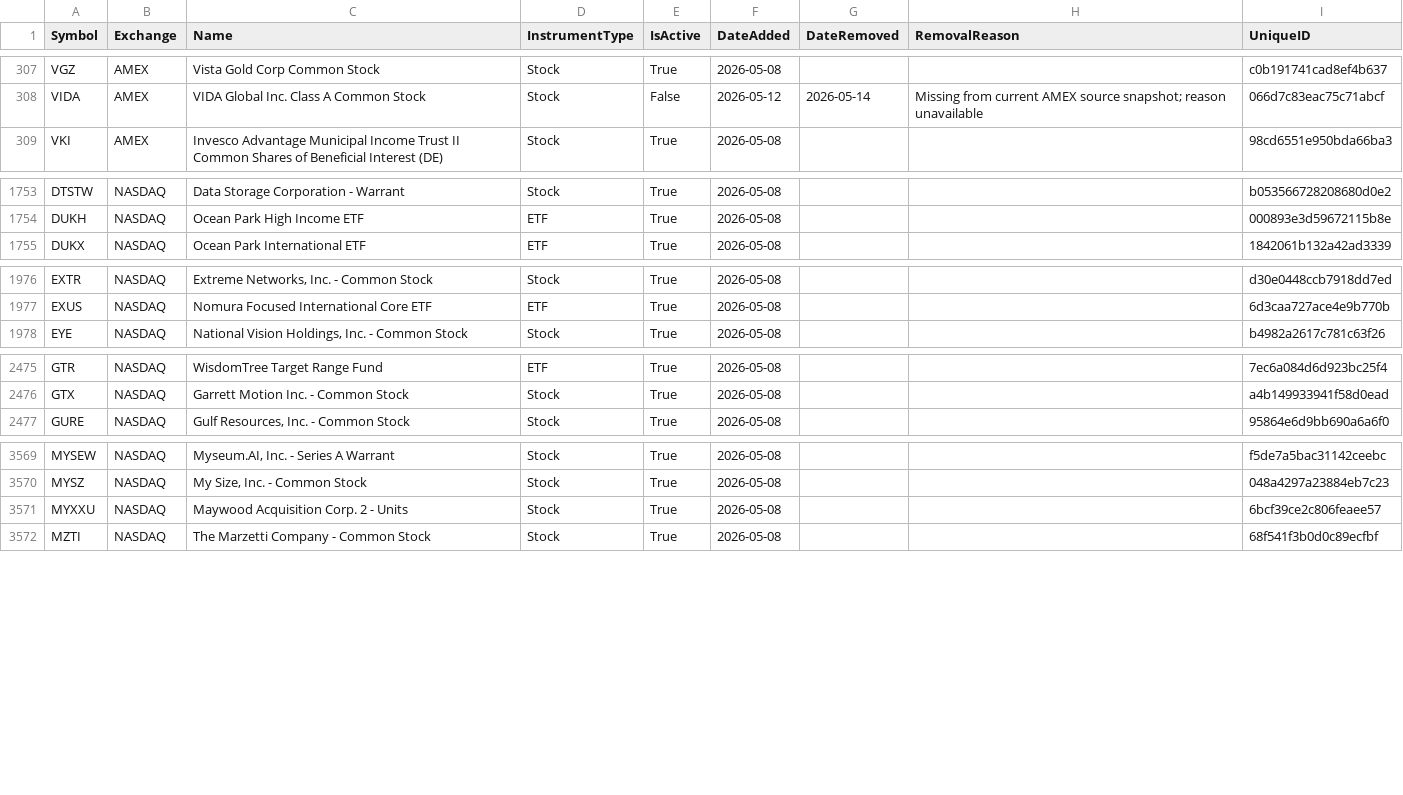
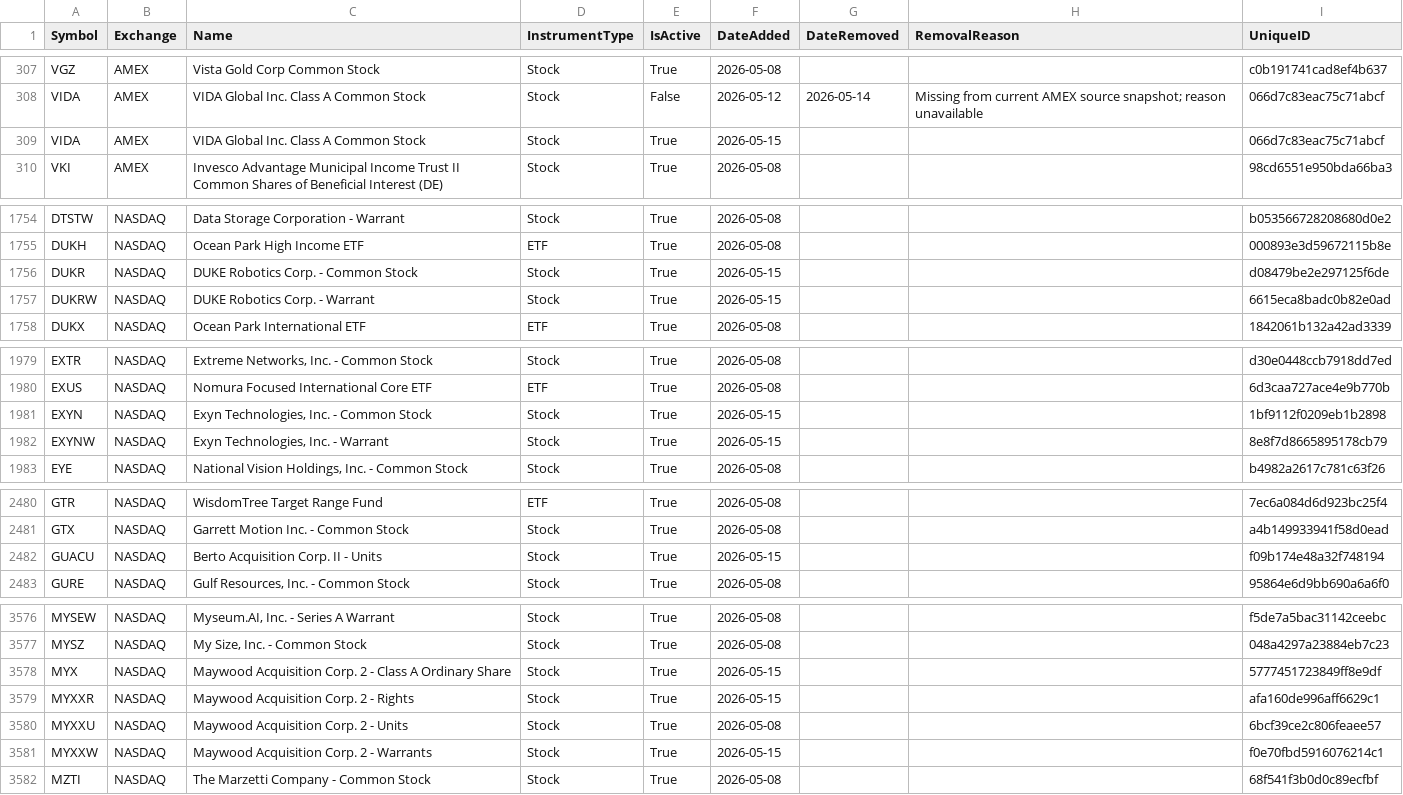
Before and after one commit to mrft/ticker-chronicle, a CSV file: data/master_database.csv, drawn as a sheet; only a part is shown, gaps mark what is left out; the diff covers the shown part only; the diff names each change by its address in the sheet, - before the commit and + after, or states it on an @@ line.

```diff
--- a/data/master_database.csv
+++ b/data/master_database.csv
+row 309: VIDA | AMEX | VIDA Global Inc. Class A Common Stock | Stock | True | 2026-05-15 |  |  | 066d7c83eac75c71abcf
+row 1756: DUKR | NASDAQ | DUKE Robotics Corp. - Common Stock | Stock | True | 2026-05-15 |  |  | d08479be2e297125f6de
+row 1757: DUKRW | NASDAQ | DUKE Robotics Corp. - Warrant | Stock | True | 2026-05-15 |  |  | 6615eca8badc0b82e0ad
+row 1981: EXYN | NASDAQ | Exyn Technologies, Inc. - Common Stock | Stock | True | 2026-05-15 |  |  | 1bf9112f0209eb1b2898
+row 1982: EXYNW | NASDAQ | Exyn Technologies, Inc. - Warrant | Stock | True | 2026-05-15 |  |  | 8e8f7d8665895178cb79
+row 2482: GUACU | NASDAQ | Berto Acquisition Corp. II - Units | Stock | True | 2026-05-15 |  |  | f09b174e48a32f748194
+row 3578: MYX | NASDAQ | Maywood Acquisition Corp. 2 - Class A Ordinary Share | Stock | True | 2026-05-15 |  |  | 5777451723849ff8e9df
+row 3579: MYXXR | NASDAQ | Maywood Acquisition Corp. 2 - Rights | Stock | True | 2026-05-15 |  |  | afa160de996aff6629c1
+row 3581: MYXXW | NASDAQ | Maywood Acquisition Corp. 2 - Warrants | Stock | True | 2026-05-15 |  |  | f0e70fbd5916076214c1
```
Also changed, not shown: 4 added rows and 15 edited cells elsewhere in this file, data/raw/amex.csv, data/raw/nasdaq.csv, 2 other files.
